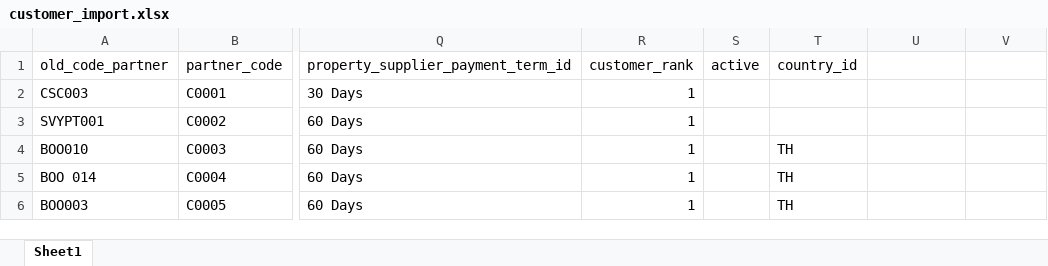
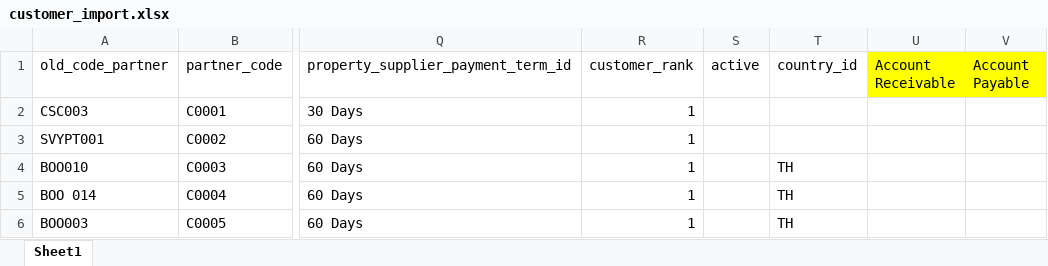
Before and after one commit to apcball/Project1, an Excel workbook: Data_file/customer_import.xlsx, sheet Sheet1, drawn as a sheet; only a part is shown, gaps mark what is left out; values as stored, in another font and other column widths than the file's, no borders; the diff names each change by its address in the sheet, - before the commit and + after, or states it on an @@ line.

```diff
--- a/Data_file/customer_import.xlsx (sheet Sheet1)
+++ b/Data_file/customer_import.xlsx (sheet Sheet1)
-U1: (empty)
+U1: Account Receivable
-U1:V1 fill: none
+U1:V1 fill: #FFFF00
-V1: (empty)
+V1: Account Payable
```
Also changed, not shown: Data_file/import_product.xlsx, Data_file/vender_import.xlsx, 1 other file.
